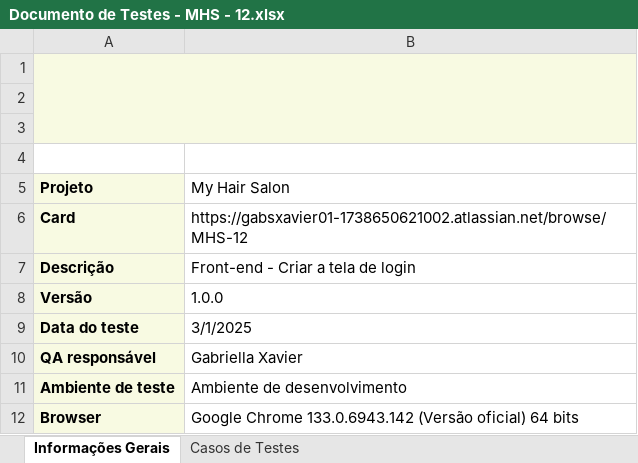
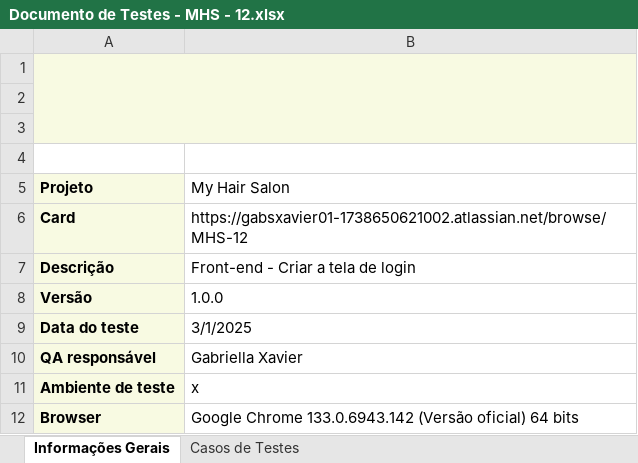
Before and after one commit to gabriellaxavier05/projeto-sistema-cabeleireiro, an Excel workbook: Testes/Documento de Testes - MHS - 12.xlsx, sheet Informações Gerais, drawn as a sheet; values as stored, in another font and other column widths than the file's, no borders; charts and pictures not drawn; the diff names each change by its address in the sheet, - before the commit and + after, or states it on an @@ line.

Commit message:
Correção documentos e páginas do sistema

```diff
--- a/Testes/Documento de Testes - MHS - 12.xlsx (sheet Informações Gerais)
+++ b/Testes/Documento de Testes - MHS - 12.xlsx (sheet Informações Gerais)
-B11 (My Hair Salon): Ambiente de desenvolvimento
+B11 (My Hair Salon): x
```
Also changed, not shown: 1 other file.
